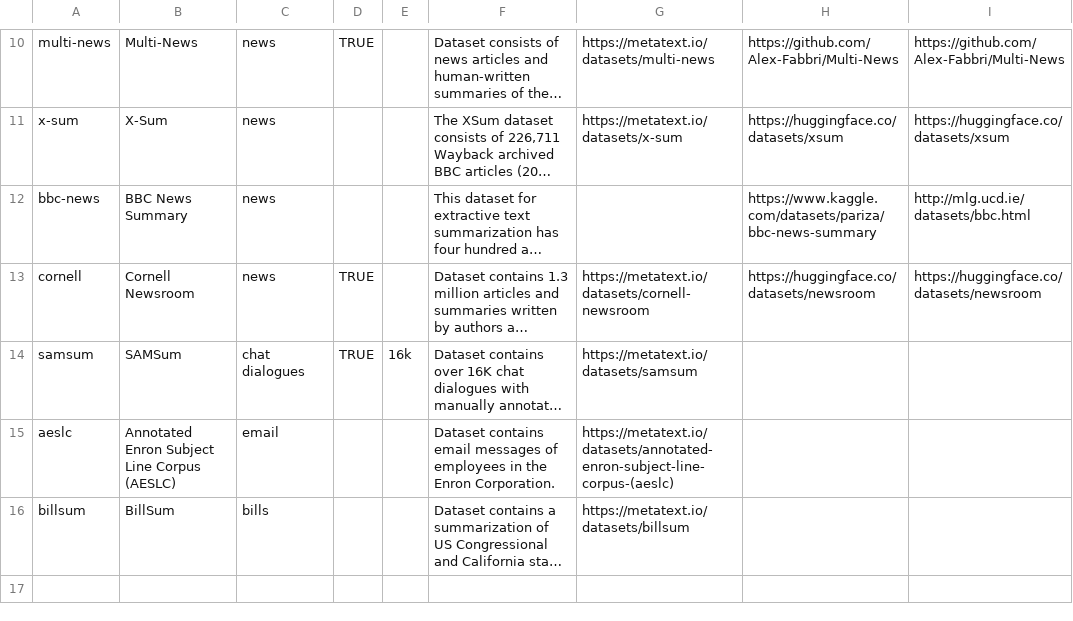
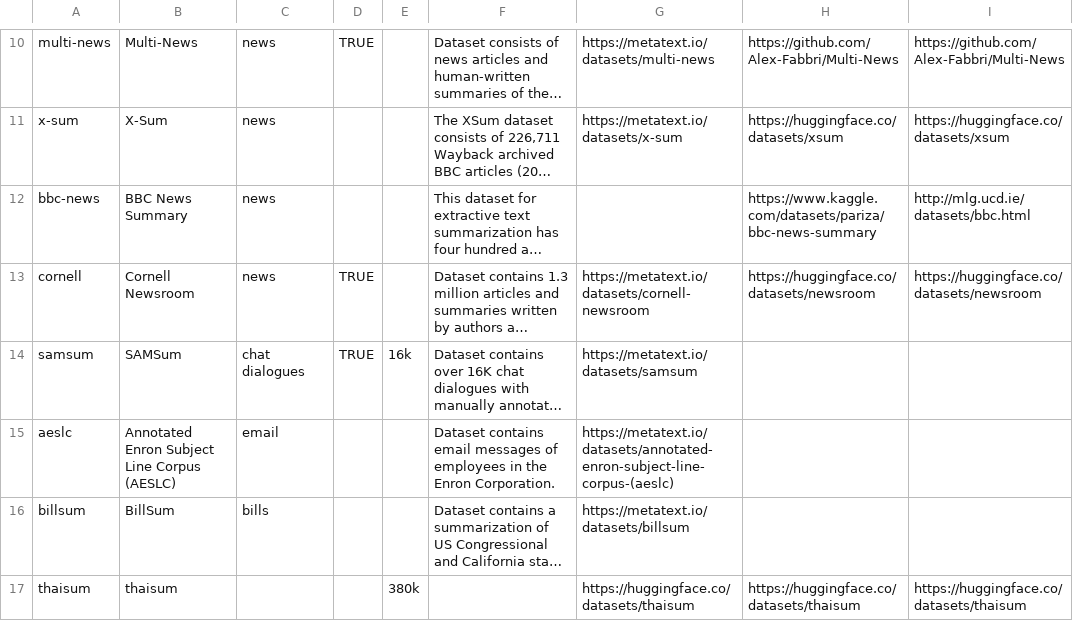
Before and after one commit to DylanonWicchiramala/Text-Summarization-model, a CSV file: Get datasets/datasets_source.csv, drawn as a sheet; only a part is shown, gaps mark what is left out; long unchanged cells end in …; the diff names each change by its address in the sheet, - before the commit and + after, or states it on an @@ line.

Commit message:
write extract tranform thaisum

```diff
--- a/Get datasets/datasets_source.csv
+++ b/Get datasets/datasets_source.csv
+row 17: thaisum | thaisum |  |  | 380k |  | https://huggingface.co/datasets/thaisum | https://huggingface.co/datasets/thaisum | https://huggingface.co/datasets/thaisum
```
Also changed, not shown: 1 other file.
